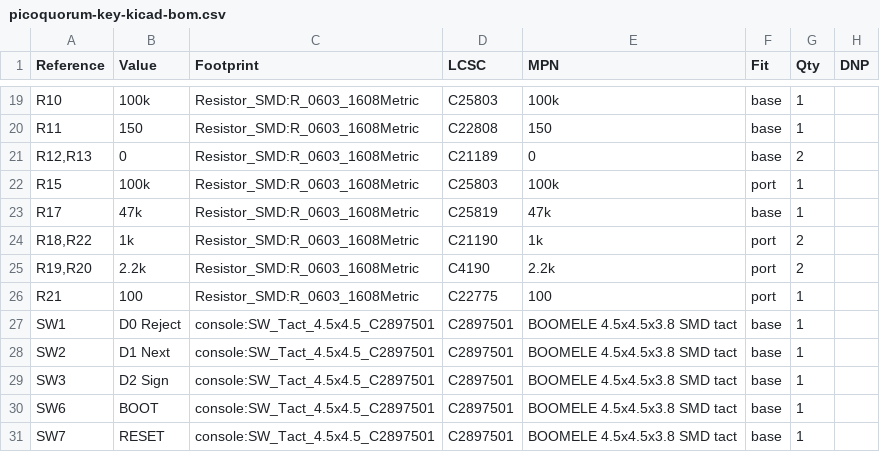
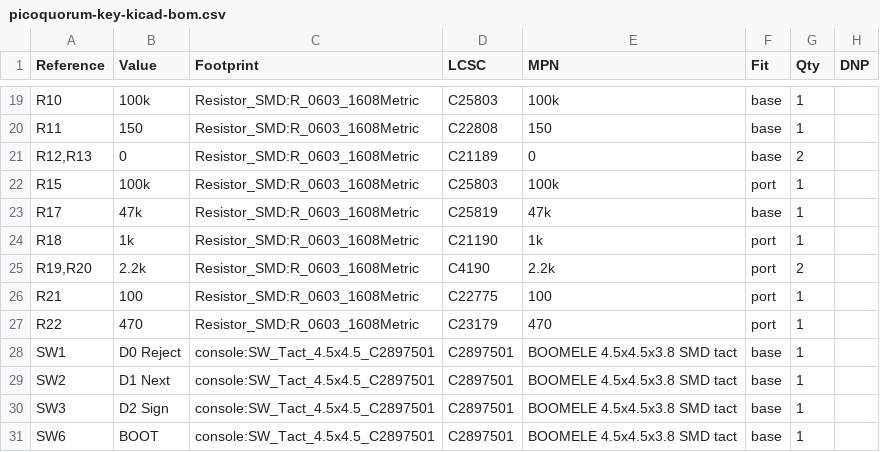
Before and after one commit to jmcpheron/pico-quorum, a CSV file: hardware/picoquorum-key/hardware/out/rev-b/picoquorum-key-kicad-bom.csv, drawn as a sheet; only a part is shown, gaps mark what is left out; the shorter side is filled out with more unchanged rows.

```diff
--- a/hardware/picoquorum-key/hardware/out/rev-b/picoquorum-key-kicad-bom.csv
+++ b/hardware/picoquorum-key/hardware/out/rev-b/picoquorum-key-kicad-bom.csv
@@ -23,5 +23,6 @@
 "R17","47k","Resistor_SMD:R_0603_1608Metric","C25819","47k","base","1",""
-"R18,R22","1k","Resistor_SMD:R_0603_1608Metric","C21190","1k","port","2",""
+"R18","1k","Resistor_SMD:R_0603_1608Metric","C21190","1k","port","1",""
 "R19,R20","2.2k","Resistor_SMD:R_0603_1608Metric","C4190","2.2k","port","2",""
 "R21","100","Resistor_SMD:R_0603_1608Metric","C22775","100","port","1",""
+"R22","470","Resistor_SMD:R_0603_1608Metric","C23179","470","port","1",""
 "SW1","D0 Reject","console:SW_Tact_4.5x4.5_C2897501","C2897501","BOOMELE 4.5x4.5x3.8 SMD tact","base","1",""
```
Also changed, not shown: hardware/picoquorum-key/hardware/out/rev-b/bom-port.csv, hardware/picoquorum-key/hardware/out/rev-b/picoquorum-key-pos.csv, 20 other files.
